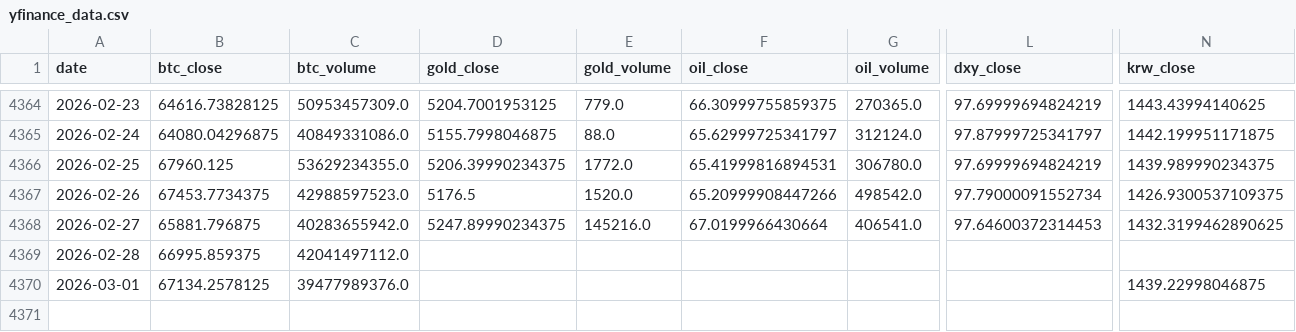
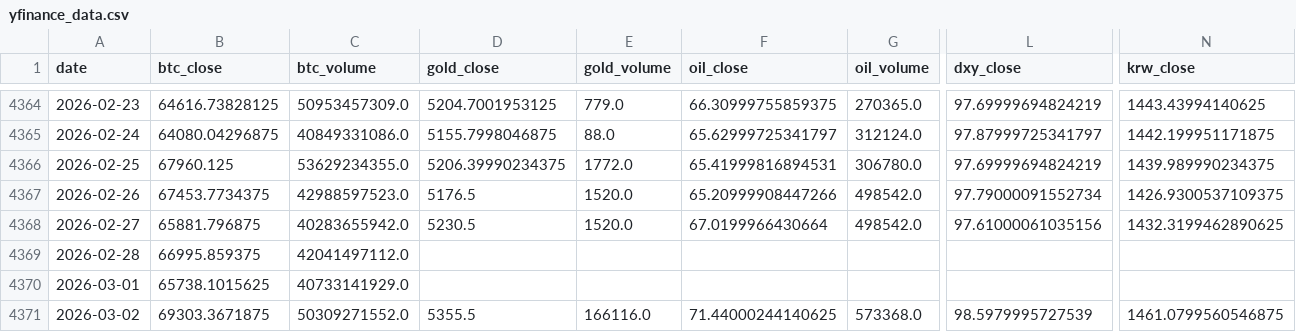
Before and after one commit to mooja4870-cyber/btc_forecast, a CSV file: data/raw/yfinance_data.csv, drawn as a sheet; only a part is shown, gaps mark what is left out; rows hold the shown columns only; the diff names each change by its address in the sheet, - before the commit and + after, or states it on an @@ line.

```diff
--- a/data/raw/yfinance_data.csv
+++ b/data/raw/yfinance_data.csv
-D4368 (gold_close): 5247.89990234375
+D4368 (gold_close): 5230.5
-E4368 (gold_volume): 145216.0
+E4368 (gold_volume): 1520.0
-G4368 (oil_volume): 406541.0
+G4368 (oil_volume): 498542.0
-L4368 (dxy_close): 97.64600372314453
+L4368 (dxy_close): 97.61000061035156
-B4370 (btc_close): 67134.2578125
+B4370 (btc_close): 65738.1015625
-C4370 (btc_volume): 39477989376.0
+C4370 (btc_volume): 40733141929.0
-N4370 (krw_close): 1439.22998046875
+N4370 (krw_close): (empty)
+row 4371: 2026-03-02 | 69303.3671875 | 50309271552.0 | 5355.5 | 166116.0 | 71.44000244140625 | 573368.0 | 98.5979995727539 | 1461.0799560546875
```
Also changed, not shown: 40 other files.
